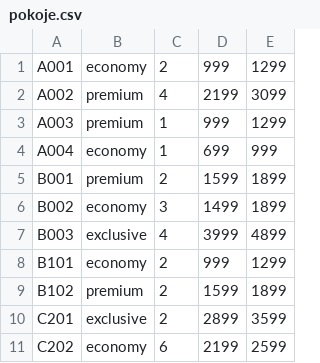
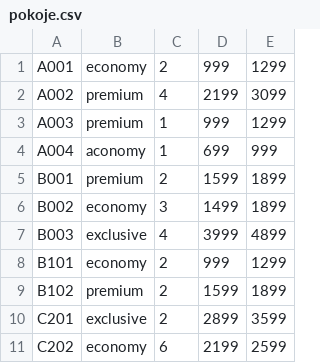
Before and after one commit to pehovorka/rezervaceHotel, a CSV file: rezervaceHotel/hotelData/pokoje.csv, drawn as a sheet.

```diff
--- a/rezervaceHotel/hotelData/pokoje.csv
+++ b/rezervaceHotel/hotelData/pokoje.csv
@@ -3,3 +3,3 @@ A002,premium,4,2199,3099
 A003,premium,1,999,1299
-A004,economy,1,699,999
+A004,aconomy,1,699,999
 B001,premium,2,1599,1899
```
Also changed, not shown: rezervaceHotel/resources/dataRezervaci/pokoje.csv, 6 other files.
